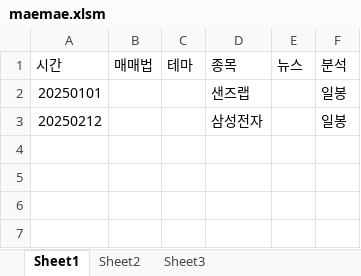
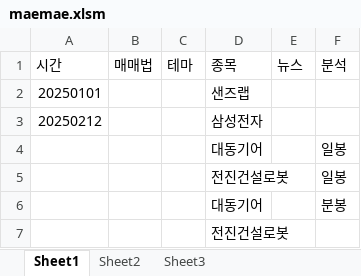
Before and after one commit to LiberSlave/trading, an Excel workbook: Excel/maemae.xlsm, sheet Sheet1, drawn as a sheet; values as stored, in another font and other column widths than the file's, no borders; the diff names each change by its address in the sheet, - before the commit and + after, or states it on an @@ line.

```diff
--- a/Excel/maemae.xlsm (sheet Sheet1)
+++ b/Excel/maemae.xlsm (sheet Sheet1)
-F2:F3 (분석): 일봉
+F2:F3 (분석): (empty)
+row 4:  |  |  | 대동기어 |  | 일봉
+row 5:  |  |  | 전진건설로봇 |  | 일봉
+row 6:  |  |  | 대동기어 |  | 분봉
+row 7:  |  |  | 전진건설로봇
```
Also changed, not shown: sheet Sheet2, charts or pictures, 3 other files.
